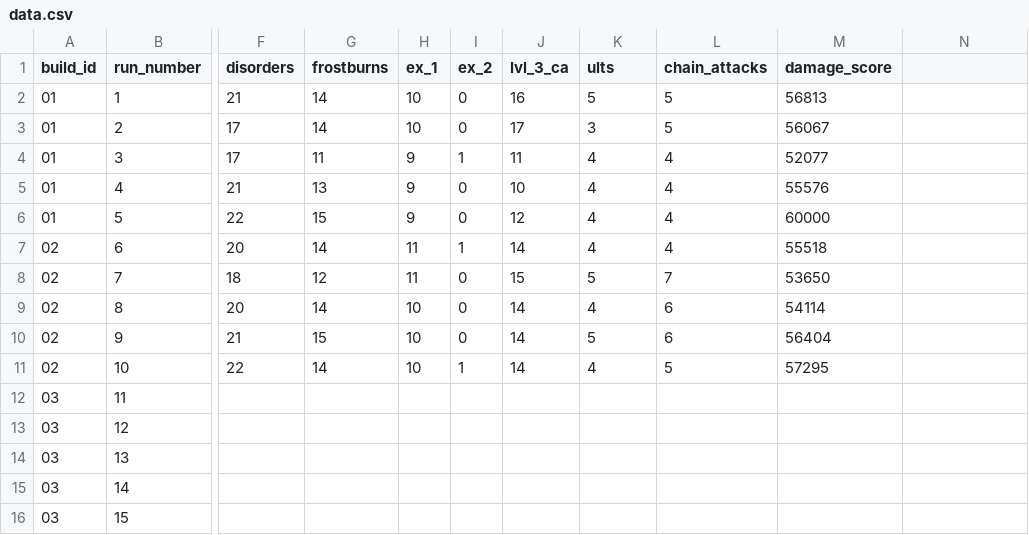
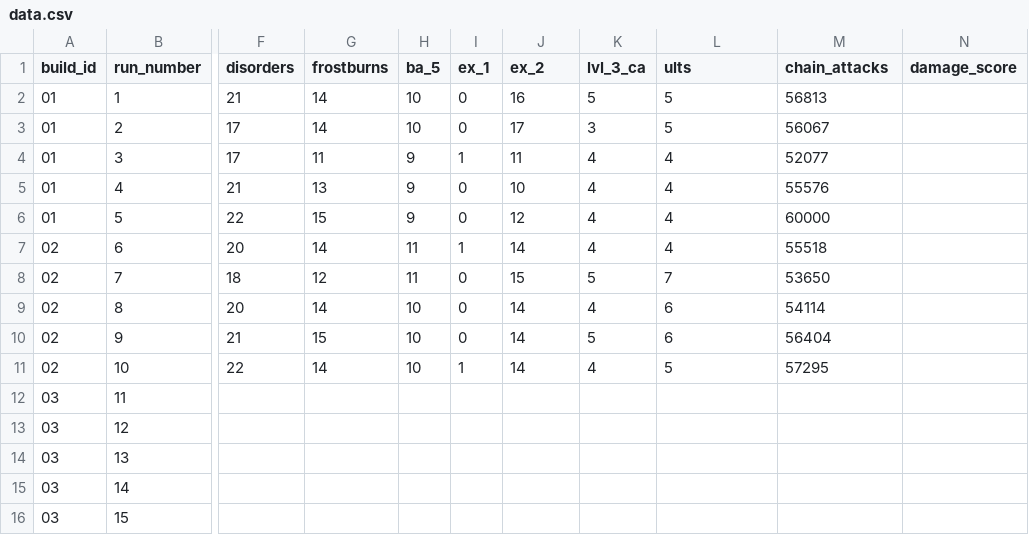
Before and after one commit to ascamach/ZZZ-Data-Analysis-Project, a CSV file: data.csv, drawn as a sheet; only a part is shown, gaps mark what is left out; the diff names each change by its address in the sheet, - before the commit and + after, or states it on an @@ line.

Commit message:
Add new column for Basic Attack 5 counts

```diff
--- a/data.csv
+++ b/data.csv
-H1: ex_1
+H1: ba_5
-I1: ex_2
+I1: ex_1
-J1: lvl_3_ca
+J1: ex_2
-K1: ults
+K1: lvl_3_ca
-L1: chain_attacks
+L1: ults
-M1: damage_score
+M1: chain_attacks
-N1: (empty)
+N1: damage_score
```
